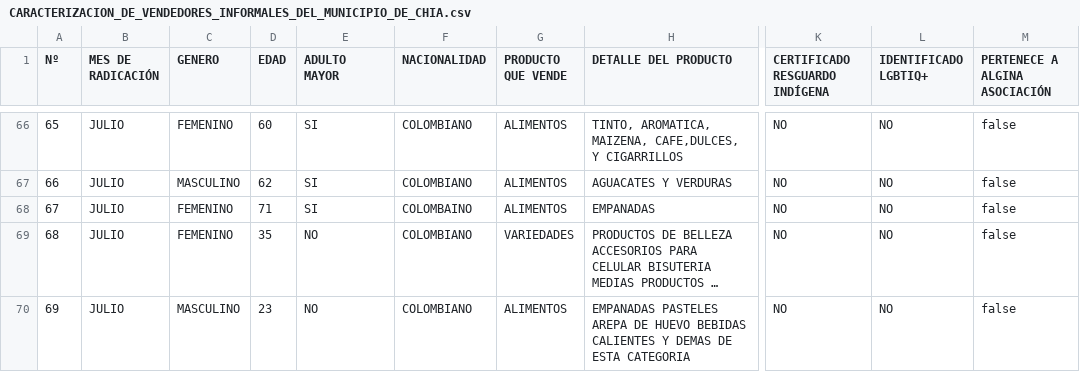
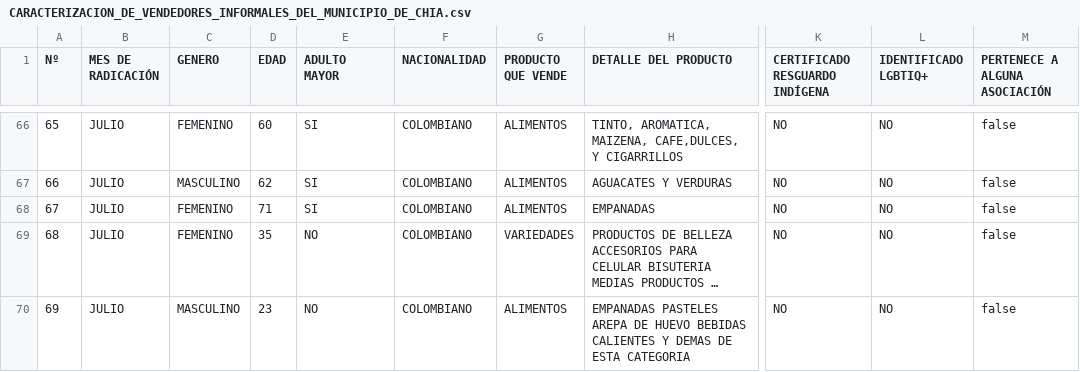
Before and after one commit to KurogamiSenku/Caracterizaci-n-de-Vendedores, a CSV file: data/CARACTERIZACION_DE_VENDEDORES_INFORMALES_DEL_MUNICIPIO_DE_CHIA.csv, drawn as a sheet; only a part is shown, gaps mark what is left out; long unchanged cells end in …; the diff names each change by its address in the sheet, - before the commit and + after, or states it on an @@ line.

```diff
--- a/data/CARACTERIZACION_DE_VENDEDORES_INFORMALES_DEL_MUNICIPIO_DE_CHIA.csv
+++ b/data/CARACTERIZACION_DE_VENDEDORES_INFORMALES_DEL_MUNICIPIO_DE_CHIA.csv
-M1: PERTENECE A ALGINA ASOCIACIÓN
+M1: PERTENECE A ALGUNA ASOCIACIÓN
-F68 (NACIONALIDAD): COLOMBAINO
+F68 (NACIONALIDAD): COLOMBIANO
```
Also changed, not shown: 9 other files.
